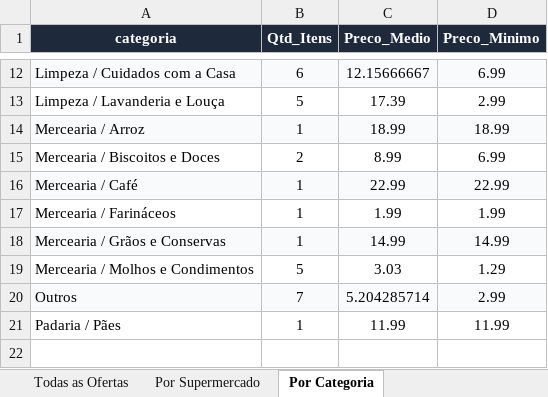
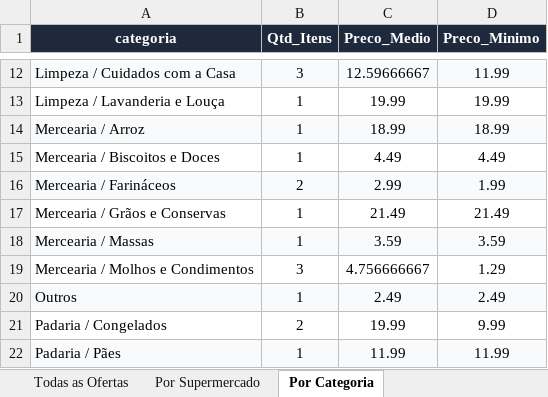
Before and after one commit to AVerz26/Weekly-Flyers-Scraper, an Excel workbook: docs/data/latest_results.xlsx, sheet Por Categoria, drawn as a sheet; only a part is shown, gaps mark what is left out; values as stored, in another font and other column widths than the file's, no borders; removed rows and columns are numbered as before the commit, all else as after; the diff covers the shown part only; the diff names each change by its address in the sheet, - before the commit and + after, or states it on an @@ line.

```diff
--- a/docs/data/latest_results.xlsx (sheet Por Categoria)
+++ b/docs/data/latest_results.xlsx (sheet Por Categoria)
-B12 (Qtd_Itens): 6
+B12 (Qtd_Itens): 3
-C12 (Preco_Medio): 12.15666667
+C12 (Preco_Medio): 12.59666667
-D12 (Preco_Minimo): 6.99
+D12 (Preco_Minimo): 11.99
-B13 (Qtd_Itens): 5
+B13 (Qtd_Itens): 1
-C13 (Preco_Medio): 17.39
+C13 (Preco_Medio): 19.99
-D13 (Preco_Minimo): 2.99
+D13 (Preco_Minimo): 19.99
-B15 (Qtd_Itens): 2
+B15 (Qtd_Itens): 1
-C15 (Preco_Medio): 8.99
+C15 (Preco_Medio): 4.49
-D15 (Preco_Minimo): 6.99
+D15 (Preco_Minimo): 4.49
-row 16: Mercearia / Café | 1 | 22.99 | 22.99
-A16:D16 fill: none
+A16:D16 fill: #F8FAFC
-B16 (Qtd_Itens): 1
+B16 (Qtd_Itens): 2
-C16 (Preco_Medio): 1.99
+C16 (Preco_Medio): 2.99
-A17:D17 fill: #F8FAFC
+A17:D17 fill: none
-C17 (Preco_Medio): 14.99
+C17 (Preco_Medio): 21.49
-D17 (Preco_Minimo): 14.99
+D17 (Preco_Minimo): 21.49
+row 18: Mercearia / Massas | 1 | 3.59 | 3.59
-B19 (Qtd_Itens): 5
+B19 (Qtd_Itens): 3
-C19 (Preco_Medio): 3.03
+C19 (Preco_Medio): 4.756666667
-B20 (Qtd_Itens): 7
+B20 (Qtd_Itens): 1
-C20 (Preco_Medio): 5.204285714
+C20 (Preco_Medio): 2.49
-D20 (Preco_Minimo): 2.99
+D20 (Preco_Minimo): 2.49
+row 21: Padaria / Congelados | 2 | 19.99 | 9.99
-A22:D22 fill: none
+A22:D22 fill: #F8FAFC
```
Also changed, not shown: 2 added rows, 2 removed rows, 22 edited cells and cell formats elsewhere in this sheet, sheet Todas as Ofertas, sheet Por Supermercado, 3 other files.
